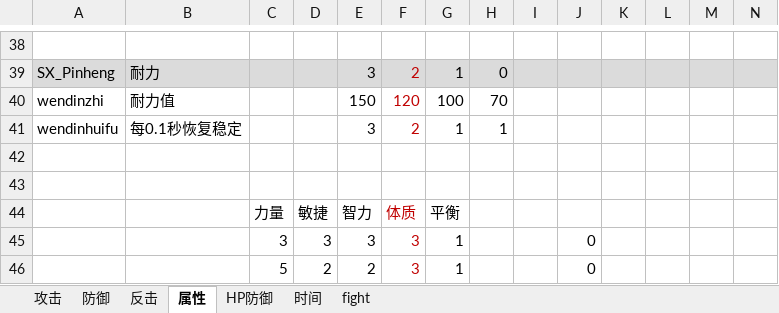
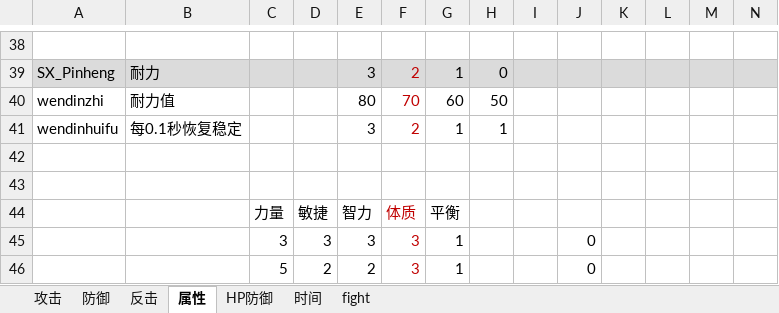
Before and after one commit to pealpool/kungfu, an Excel workbook: plan/data.xlsx, sheet 属性, drawn as a sheet; only a part is shown, gaps mark what is left out; values as stored, in another font and other column widths than the file's, no borders; the diff names each change by its address in the sheet, - before the commit and + after, or states it on an @@ line.

```diff
--- a/plan/data.xlsx (sheet 属性)
+++ b/plan/data.xlsx (sheet 属性)
-E40: 150
+E40: 80
-F40: 120
+F40: 70
-G40: 100
+G40: 60
-H40: 70
+H40: 50
```
Also changed, not shown: plan/招式.xlsx, plan/概率.xlsx, 1 other file.
